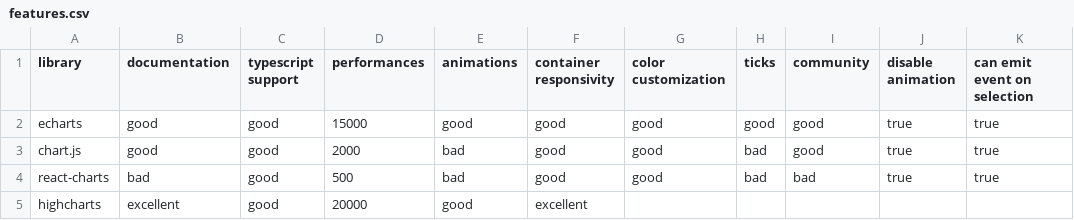
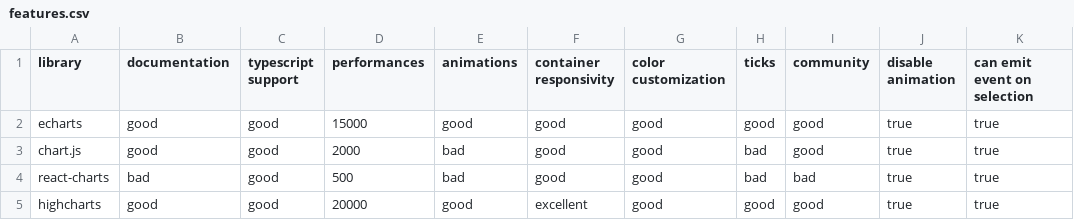
Before and after one commit to ninofiliu/chart-tryouts, a CSV file: comparisons/features.csv, drawn as a sheet.

```diff
--- a/comparisons/features.csv
+++ b/comparisons/features.csv
@@ -4,2 +4,2 @@ chart.js,good,good,2000,bad,good,good,bad,good,true,true
 react-charts,bad,good,500,bad,good,good,bad,bad,true,true
-highcharts,excellent,good,20000,good,excellent,,,,,
+highcharts,good,good,20000,good,excellent,good,good,good,true,true
```
Also changed, not shown: 1 other file.
